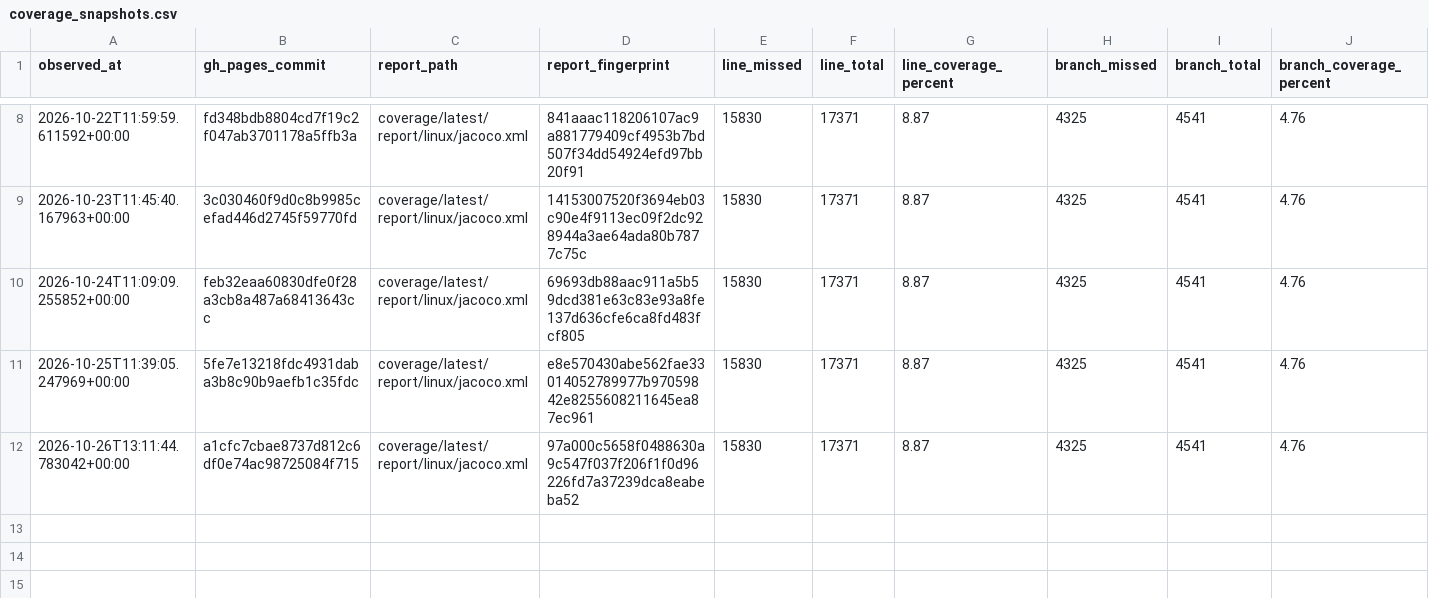
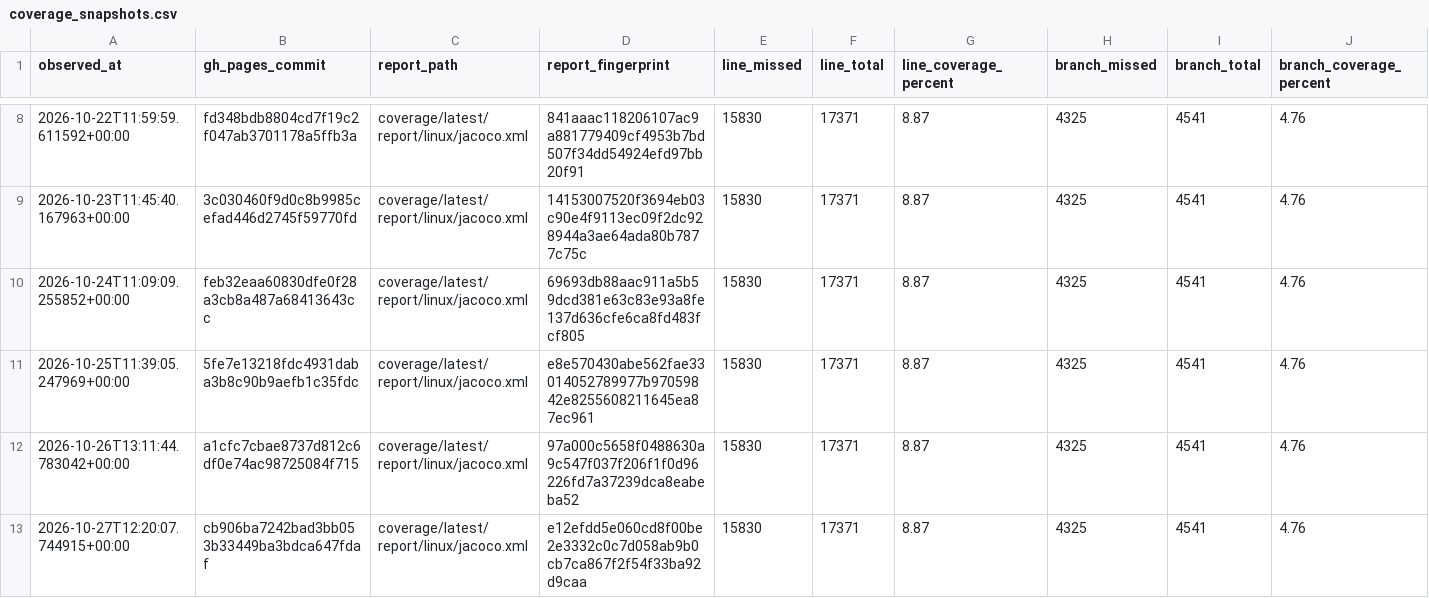
Before and after one commit to tfw-org/tfw-metrics, a CSV file: metrics/coverage_snapshots.csv, drawn as a sheet; only a part is shown, gaps mark what is left out; the diff names each change by its address in the sheet, - before the commit and + after, or states it on an @@ line.

```diff
--- a/metrics/coverage_snapshots.csv
+++ b/metrics/coverage_snapshots.csv
+row 13: 2026-10-27T12:20:07.744915+00:00 | cb906ba7242bad3bb053b33449ba3bdca647fdaf | coverage/latest/report/linux/jacoco.xml | e12efdd5e060cd8f00be2e3332c0c7d058ab9b0cb7ca867f2f54f33ba92d9caa | 15830 | 17371 | 8.87 | 4325 | 4541 | 4.76
```
